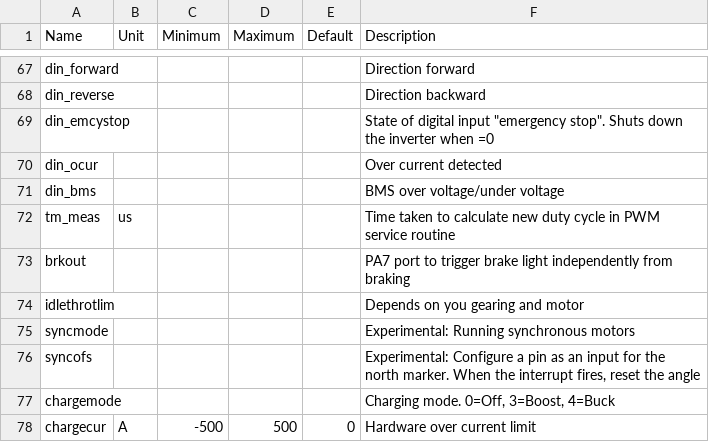
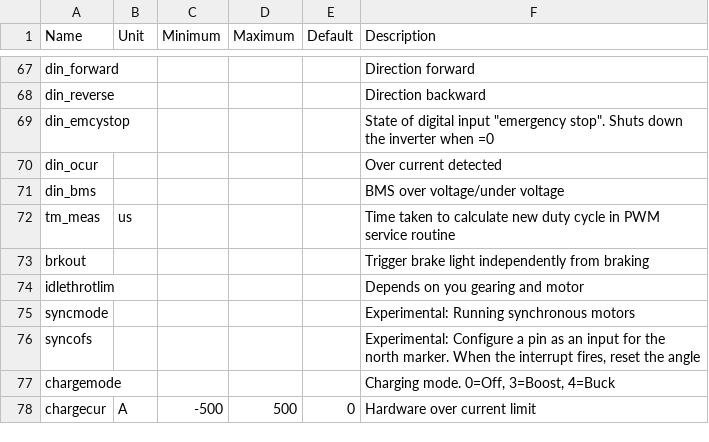
Before and after one commit to dimecho/Open-Inverter-WebInterface, a CSV file: Web/description.csv, drawn as a sheet; only a part is shown, gaps mark what is left out.

```diff
--- a/Web/description.csv
+++ b/Web/description.csv
@@ -72,3 +72,3 @@ din_bms,,,,,BMS over voltage/under voltage
 tm_meas,us,,,,Time taken to calculate new duty cycle in PWM service routine
-brkout,,,,,PA7 port to trigger brake light independently from braking
+brkout,,,,,Trigger brake light independently from braking
 idlethrotlim,,,,,Depends on you gearing and motor
```
Also changed, not shown: Web/stm32.csv, Web/tips.csv, 23 other files.
